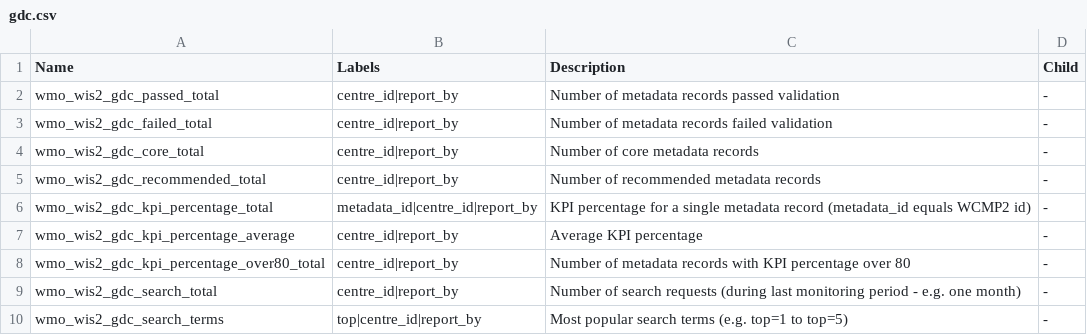
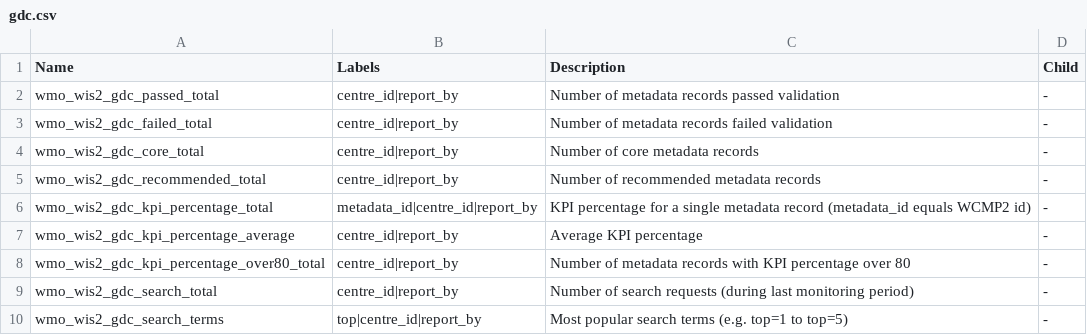
Before and after one commit to wmo-im/wis2-metric-hierarchy, a CSV file: metric-hierarchy/gdc.csv, drawn as a sheet.

Commit message:
Update gdc.csv

```diff
--- a/metric-hierarchy/gdc.csv
+++ b/metric-hierarchy/gdc.csv
@@ -8,3 +8,3 @@ wmo_wis2_gdc_kpi_percentage_average,centre_id|report_by,Average KPI percentage,-
 wmo_wis2_gdc_kpi_percentage_over80_total,centre_id|report_by,Number of metadata records with KPI percentage over 80,-
-wmo_wis2_gdc_search_total,centre_id|report_by,Number of search requests (during last monitoring period - e.g. one month),-
+wmo_wis2_gdc_search_total,centre_id|report_by,Number of search requests (during last monitoring period),-
 wmo_wis2_gdc_search_terms,top|centre_id|report_by,Most popular search terms (e.g. top=1 to top=5),-
```
